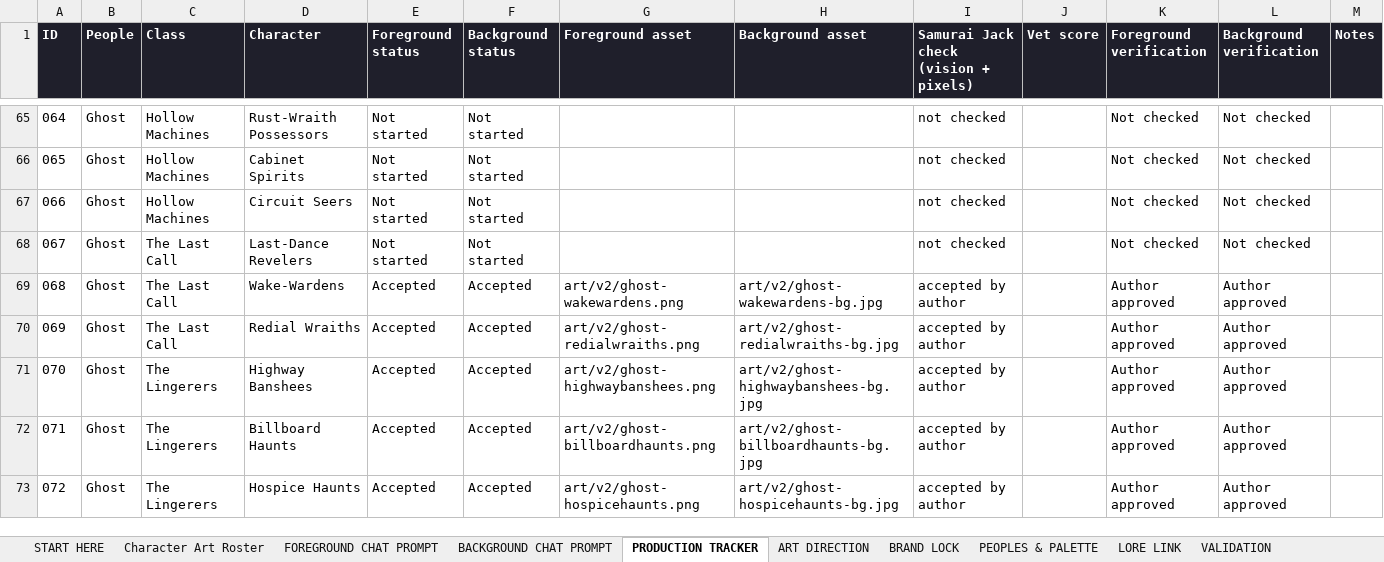
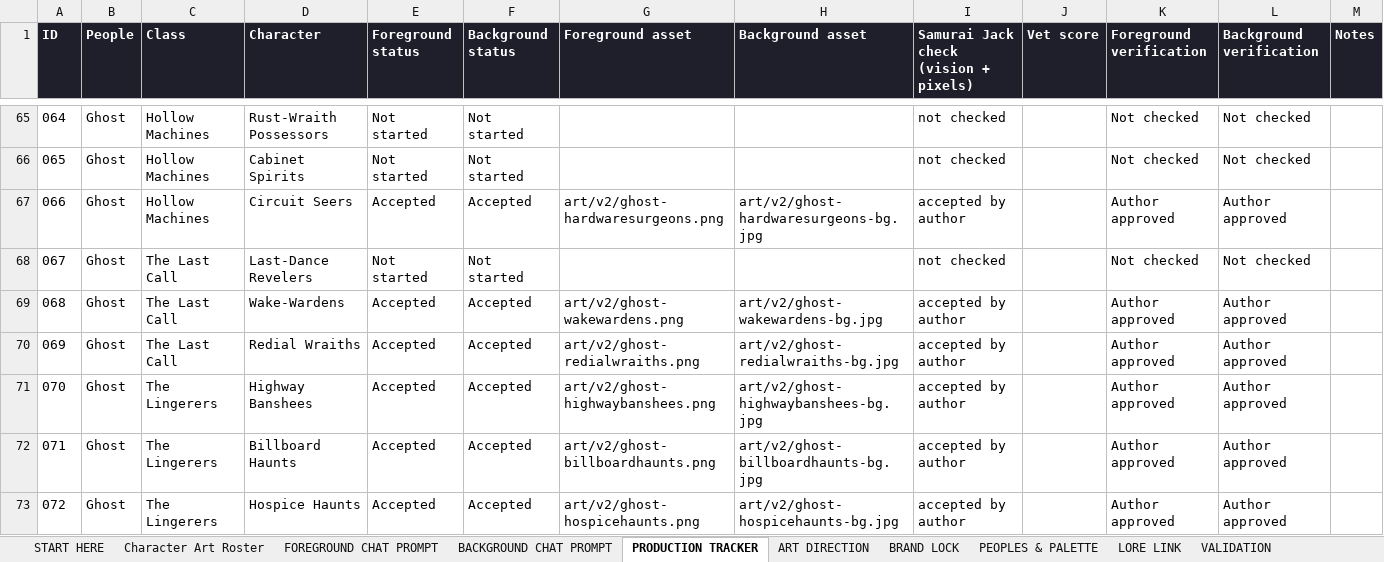
Before and after one commit to JHGruver/NewerDarkAges, an Excel workbook: CAST.xlsx, sheet PRODUCTION TRACKER, drawn as a sheet; only a part is shown, gaps mark what is left out; values as stored, in another font and other column widths than the file's, no borders; conditional formats not drawn; the diff names each change by its address in the sheet, - before the commit and + after, or states it on an @@ line.

```diff
--- a/CAST.xlsx (sheet PRODUCTION TRACKER)
+++ b/CAST.xlsx (sheet PRODUCTION TRACKER)
-E67 (Foreground status): Not started
+E67 (Foreground status): Accepted
-F67 (Background status): Not started
+F67 (Background status): Accepted
-G67 (Foreground asset): (empty)
+G67 (Foreground asset): art/v2/ghost-hardwaresurgeons.png
-H67 (Background asset): (empty)
+H67 (Background asset): art/v2/ghost-hardwaresurgeons-bg.jpg
-I67: not checked
+I67: accepted by author
-K67 (Foreground verification): Not checked
+K67 (Foreground verification): Author approved
-L67 (Background verification): Not checked
+L67 (Background verification): Author approved
```
Also changed, not shown: sheet Character Art Roster, sheet VALIDATION, sheet START HERE, 9 other files.
